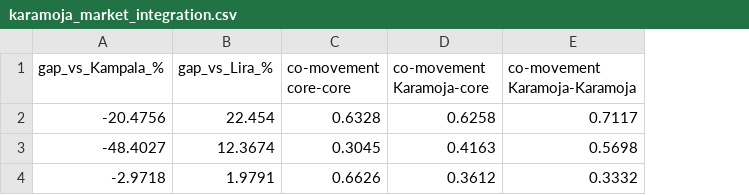
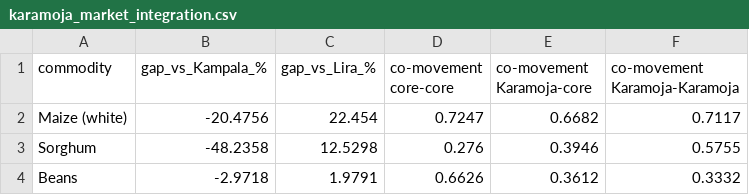
Before and after one commit to TayeRuta/uganda-food-prices, a CSV file: data/processed/karamoja_market_integration.csv, drawn as a sheet; removed rows and columns are numbered as before the commit, all else as after; the diff names each change by its address in the sheet, - before the commit and + after, or states it on an @@ line.

```diff
--- a/data/processed/karamoja_market_integration.csv
+++ b/data/processed/karamoja_market_integration.csv
+column A (commodity), row 2: Maize (white); row 4: Beans
-D2 (co-movement core-core): 0.6328
+D2 (co-movement core-core): 0.7247
-E2 (co-movement Karamoja-core): 0.6258
+E2 (co-movement Karamoja-core): 0.6682
-row 3: -48.4027 | 12.3674 | 0.3045 | 0.4163 | 0.5698
+row 3: Sorghum | -48.2358 | 12.5298 | 0.276 | 0.3946 | 0.5755
```
Also changed, not shown: data/processed/iod_price_effects.csv, data/processed/rainfall_price_effects.csv, 11 other files.
